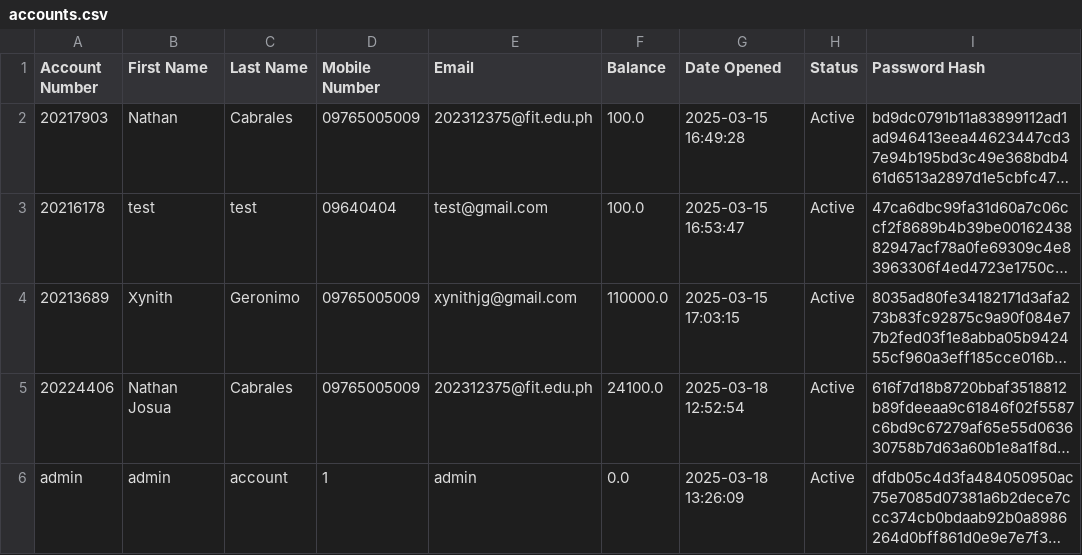
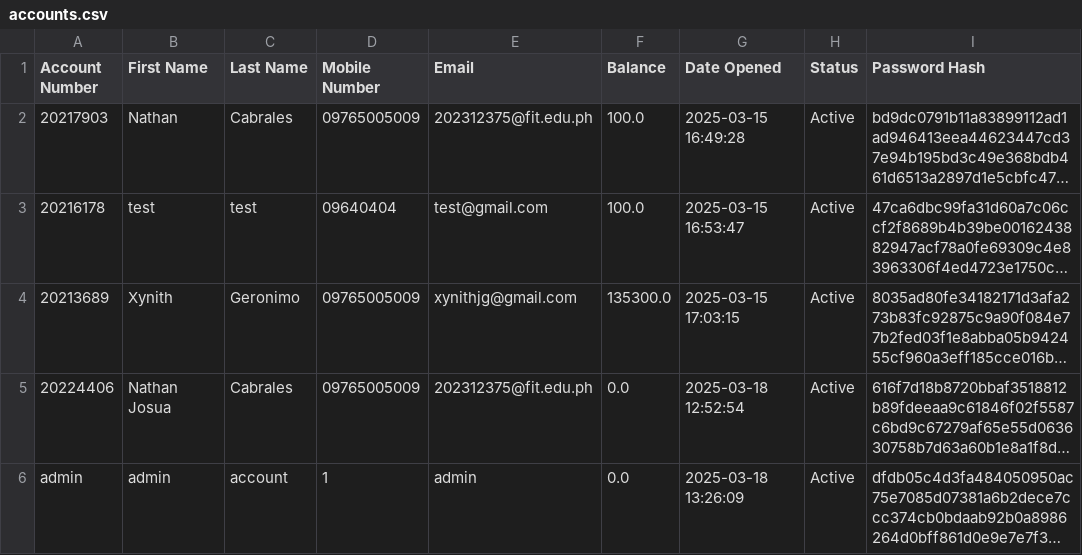
Before and after one commit to INB-Nathan/PYTHON-FINALS, a CSV file: Tam-Bank/userinfo/accounts.csv, drawn as a sheet; long unchanged cells end in …; the diff names each change by its address in the sheet, - before the commit and + after, or states it on an @@ line.

```diff
--- a/Tam-Bank/userinfo/accounts.csv
+++ b/Tam-Bank/userinfo/accounts.csv
-F4 (Balance): 110000.0
+F4 (Balance): 135300.0
-F5 (Balance): 24100.0
+F5 (Balance): 0.0
```
Also changed, not shown: Tam-Bank/userinfo/transactions.csv, 3 other files.
